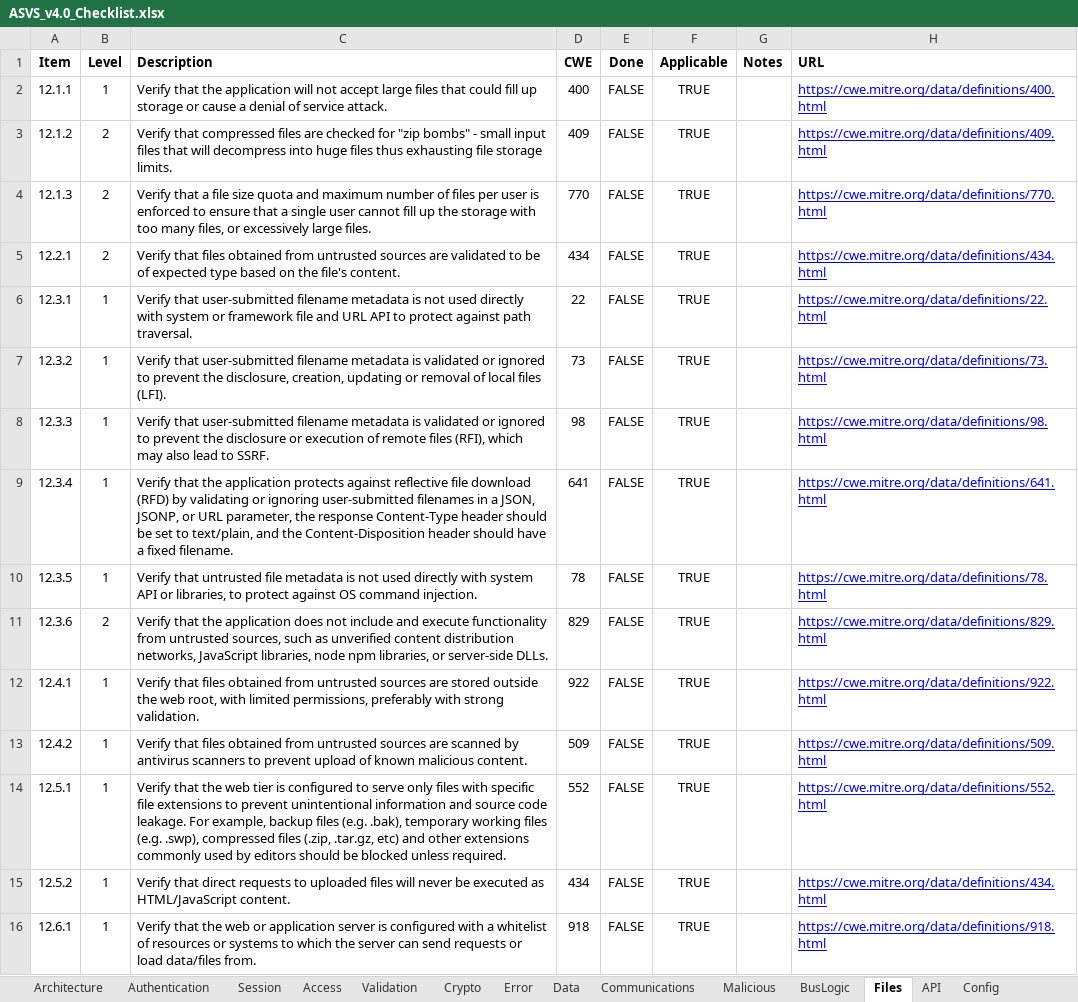
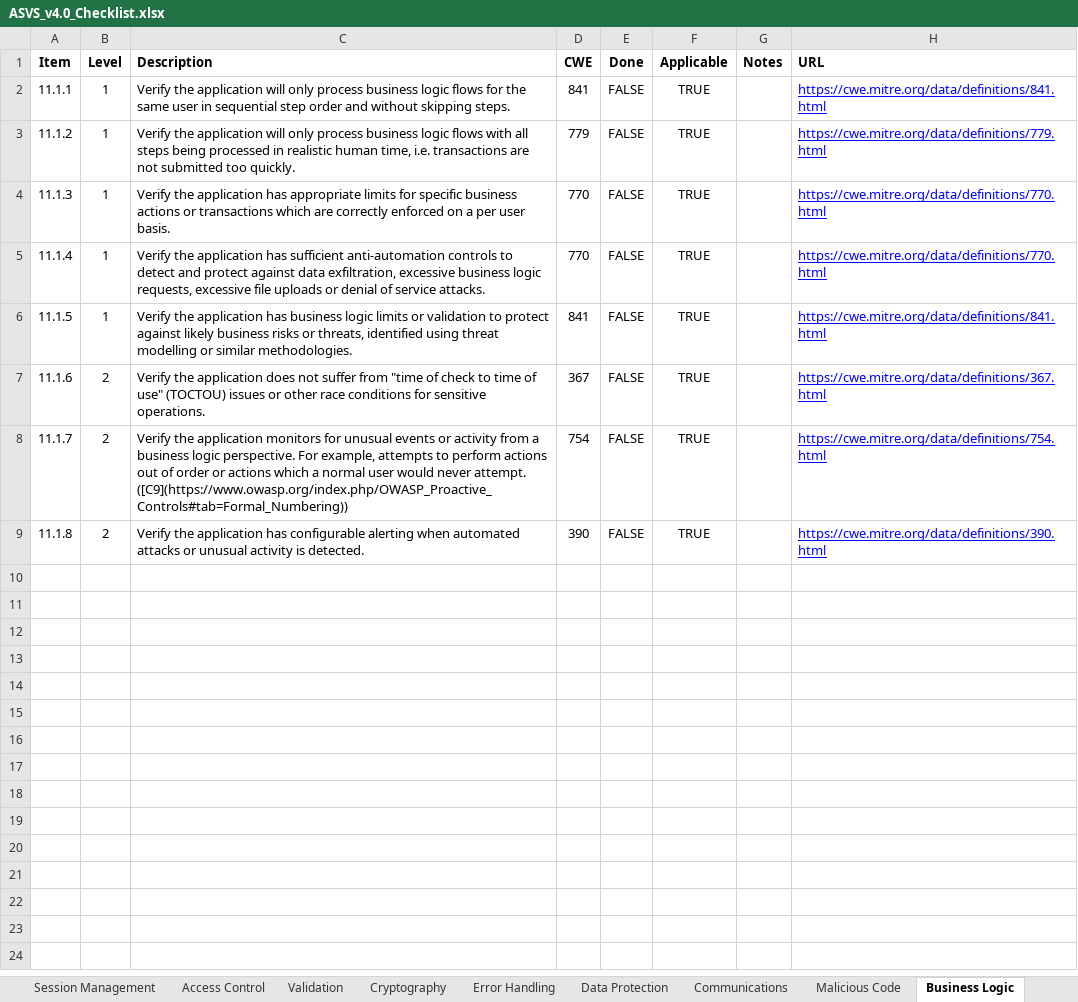
Before and after one commit to nicoSWD/asvs-checklist, an Excel workbook: ASVS_v4.0_Checklist.xlsx, sheet Business Logic, drawn as a sheet; values as stored, in another font and other column widths than the file's, no borders; charts and pictures and conditional formats not drawn; removed rows and columns are numbered as before the commit, all else as after; the diff names each change by its address in the sheet, - before the commit and + after, or states it on an @@ line.

```diff
--- a/ASVS_v4.0_Checklist.xlsx (sheet Business Logic)
+++ b/ASVS_v4.0_Checklist.xlsx (sheet Business Logic)
-sheet tab: Access
+sheet tab: Session Management
-sheet tab: Error
+sheet tab: Cryptography
-sheet tab: Data
+sheet tab: Error Handling
-sheet tab: BusLogic
+sheet tab: Malicious Code
-sheet tab: Files
+sheet tab: Business Logic
-sheet tab: Session
-sheet tab: Crypto
-sheet tab: Malicious
-sheet tab: Config
+sheet tab: Access Control
+sheet tab: Data Protection
-A2 (Item): 12.1.1
+A2 (Item): 11.1.1
-C2 (Description): Verify that the application will not accept large files that could fill up storage or cause a denial of service attack.
+C2 (Description): Verify the application will only process business logic flows for the same user in sequential step order and without skipping steps.
-D2 (CWE): 400
+D2 (CWE): 841
-H2 (URL): https://cwe.mitre.org/data/definitions/400.html
+H2 (URL): https://cwe.mitre.org/data/definitions/841.html
-row 3: 12.1.2 | 2 | Verify that compressed files are checked for "zip bombs" - small input files that will decompress into huge files thus exhausting file storage limits. | 409 | FALSE | TRUE |  | https://cwe.mitre.org/data/definitions/409.html
-row 4: 12.1.3 | 2 | Verify that a file size quota and maximum number of files per user is enforced to ensure that a single user cannot fill up the storage with too many files, or excessively large files. | 770 | FALSE | TRUE |  | https://cwe.mitre.org/data/definitions/770.html
-row 5: 12.2.1 | 2 | Verify that files obtained from untrusted sources are validated to be of expected type based on the file's content. | 434 | FALSE | TRUE |  | https://cwe.mitre.org/data/definitions/434.html
-A3 (Item): 12.3.1
+A3 (Item): 11.1.2
-C3 (Description): Verify that user-submitted filename metadata is not used directly with system or framework file and URL API to protect against path traversal.
+C3 (Description): Verify the application will only process business logic flows with all steps being processed in realistic human time, i.e. transactions are not submitted too quickly.
-D3 (CWE): 22
+D3 (CWE): 779
-H3 (URL): https://cwe.mitre.org/data/definitions/22.html
+H3 (URL): https://cwe.mitre.org/data/definitions/779.html
-A4 (Item): 12.3.2
+A4 (Item): 11.1.3
-C4 (Description): Verify that user-submitted filename metadata is validated or ignored to prevent the disclosure, creation, updating or removal of local files (LFI).
+C4 (Description): Verify the application has appropriate limits for specific business actions or transactions which are correctly enforced on a per user basis.
-D4 (CWE): 73
+D4 (CWE): 770
-H4 (URL): https://cwe.mitre.org/data/definitions/73.html
+H4 (URL): https://cwe.mitre.org/data/definitions/770.html
-row 8: 12.3.3 | 1 | Verify that user-submitted filename metadata is validated or ignored to prevent the disclosure or execution of remote files (RFI), which may also lead to SSRF. | 98 | FALSE | TRUE |  | https://cwe.mitre.org/data/definitions/98.html
-A5 (Item): 12.3.4
+A5 (Item): 11.1.4
-C5 (Description): Verify that the application protects against reflective file download (RFD) by validating or ignoring user-submitted filenames in a JSON, JSONP, or URL parameter, the response Content-Type header should be set to text/plain, and the Content-Disposition header should have a fixed filename.
+C5 (Description): Verify the application has sufficient anti-automation controls to detect and protect against data exfiltration, excessive business logic requests, excessive file uploads or denial of service attacks.
-D5 (CWE): 641
+D5 (CWE): 770
-H5 (URL): https://cwe.mitre.org/data/definitions/641.html
+H5 (URL): https://cwe.mitre.org/data/definitions/770.html
-A6 (Item): 12.3.5
+A6 (Item): 11.1.5
-C6 (Description): Verify that untrusted file metadata is not used directly with system API or libraries, to protect against OS command injection.
+C6 (Description): Verify the application has business logic limits or validation to protect against likely business risks or threats, identified using threat modelling or similar methodologies.
-D6 (CWE): 78
+D6 (CWE): 841
-H6 (URL): https://cwe.mitre.org/data/definitions/78.html
+H6 (URL): https://cwe.mitre.org/data/definitions/841.html
-A7 (Item): 12.3.6
+A7 (Item): 11.1.6
-C7 (Description): Verify that the application does not include and execute functionality from untrusted sources, such as unverified content distribution networks, JavaScript libraries, node npm libraries, or server-side DLLs.
+C7 (Description): Verify the application does not suffer from "time of check to time of use" (TOCTOU) issues or other race conditions for sensitive operations.
-D7 (CWE): 829
+D7 (CWE): 367
-H7 (URL): https://cwe.mitre.org/data/definitions/829.html
+H7 (URL): https://cwe.mitre.org/data/definitions/367.html
-row 12: 12.4.1 | 1 | Verify that files obtained from untrusted sources are stored outside the web root, with limited permissions, preferably with strong validation. | 922 | FALSE | TRUE |  | https://cwe.mitre.org/data/definitions/922.html
-row 13: 12.4.2 | 1 | Verify that files obtained from untrusted sources are scanned by antivirus scanners to prevent upload of known malicious content. | 509 | FALSE | TRUE |  | https://cwe.mitre.org/data/definitions/509.html
-row 14: 12.5.1 | 1 | Verify that the web tier is configured to serve only files with specific file extensions to prevent unintentional information and source code leakage. For example, backup files (e.g. .bak), temporary working files (e.g. .swp), compressed files (.zip, .tar.gz, etc) and other extensions commonly used by editors should be blocked unless required. | 552 | FALSE | TRUE |  | https://cwe.mitre.org/data/definitions/552.html
-row 15: 12.5.2 | 1 | Verify that direct requests to uploaded files will never be executed as HTML/JavaScript content. | 434 | FALSE | TRUE |  | https://cwe.mitre.org/data/definitions/434.html
-row 16: 12.6.1 | 1 | Verify that the web or application server is configured with a whitelist of resources or systems to which the server can send requests or load data/files from. | 918 | FALSE | TRUE |  | https://cwe.mitre.org/data/definitions/918.html
+row 8: 11.1.7 | 2 | Verify the application monitors for unusual events or activity from a business logic perspective. For example, attempts to perform actions out of order or actions which a normal user would never attempt. ([C9](https://www.owasp.org/index.php/OWASP_Proactive_Controls#tab=Formal_Numbering)) | 754 | FALSE | TRUE |  | https://cwe.mitre.org/data/definitions/754.html
+row 9: 11.1.8 | 2 | Verify the application has configurable alerting when automated attacks or unusual activity is detected. | 390 | FALSE | TRUE |  | https://cwe.mitre.org/data/definitions/390.html
```
Also changed, not shown: sheet Error Handling, sheet Session Management, sheet Cryptography, sheet Malicious Code, sheet Authentication, other sheet tabs, formulas that keep their value, charts or pictures, 5 other files.
